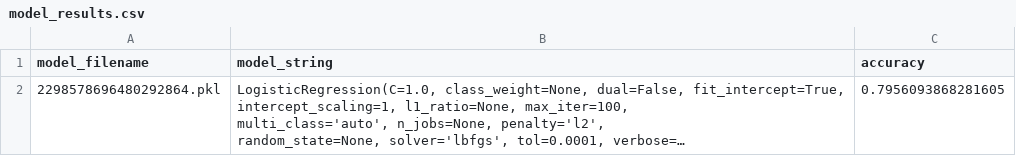
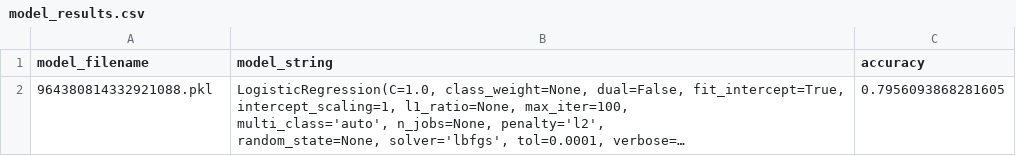
Before and after one commit to SaihaMohammed/Churn-Model, a CSV file: models/model_results.csv, drawn as a sheet; long unchanged cells end in …; the diff names each change by its address in the sheet, - before the commit and + after, or states it on an @@ line.

Commit message:
add function to store model and pickle them

```diff
--- a/models/model_results.csv
+++ b/models/model_results.csv
-A2 (model_filename): 2298578696480292864.pkl
+A2 (model_filename): 964380814332921088.pkl
```
Also changed, not shown: 2 other files.
